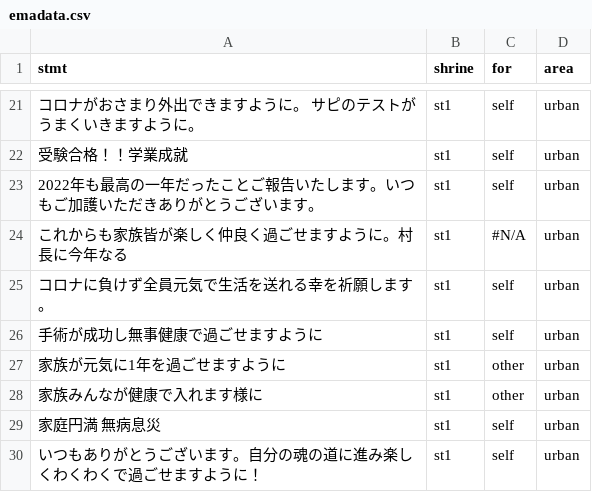
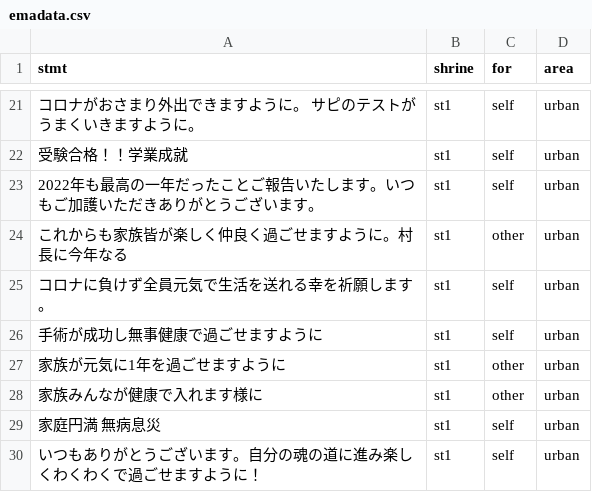
Before and after one commit to tomoya-onuki/emavis, a CSV file: data/emadata.csv, drawn as a sheet; only a part is shown, gaps mark what is left out; the diff covers the shown part only.

```diff
--- a/data/emadata.csv
+++ b/data/emadata.csv
@@ -23,3 +23,3 @@ stmt,shrine,for,area
 2022年も最高の一年だったことご報告いたします。いつもご加護いただきありがとうございます。,st1,self,urban
-これからも家族皆が楽しく仲良く過ごせますように。村長に今年なる,st1,#N/A,urban
+これからも家族皆が楽しく仲良く過ごせますように。村長に今年なる,st1,other,urban
 コロナに負けず全員元気で生活を送れる幸を祈願します。,st1,self,urban
```
Also changed, not shown: 46 added rows elsewhere in this file, 8 other files.
